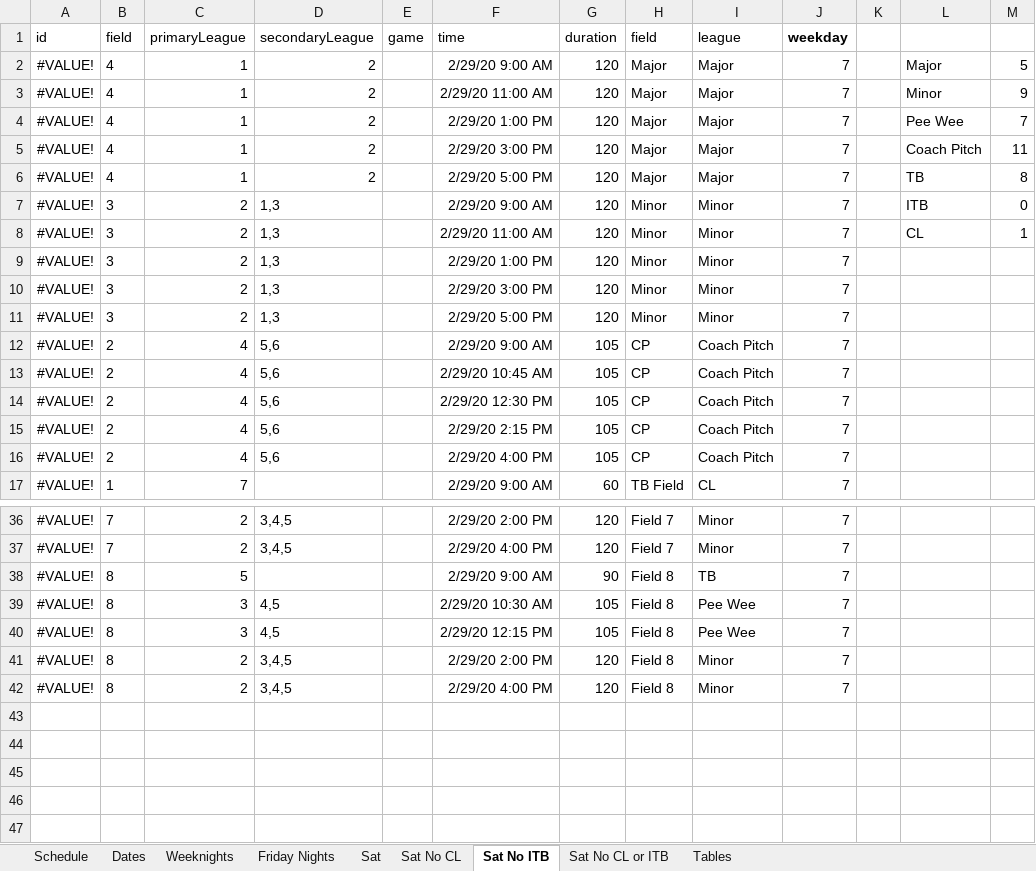
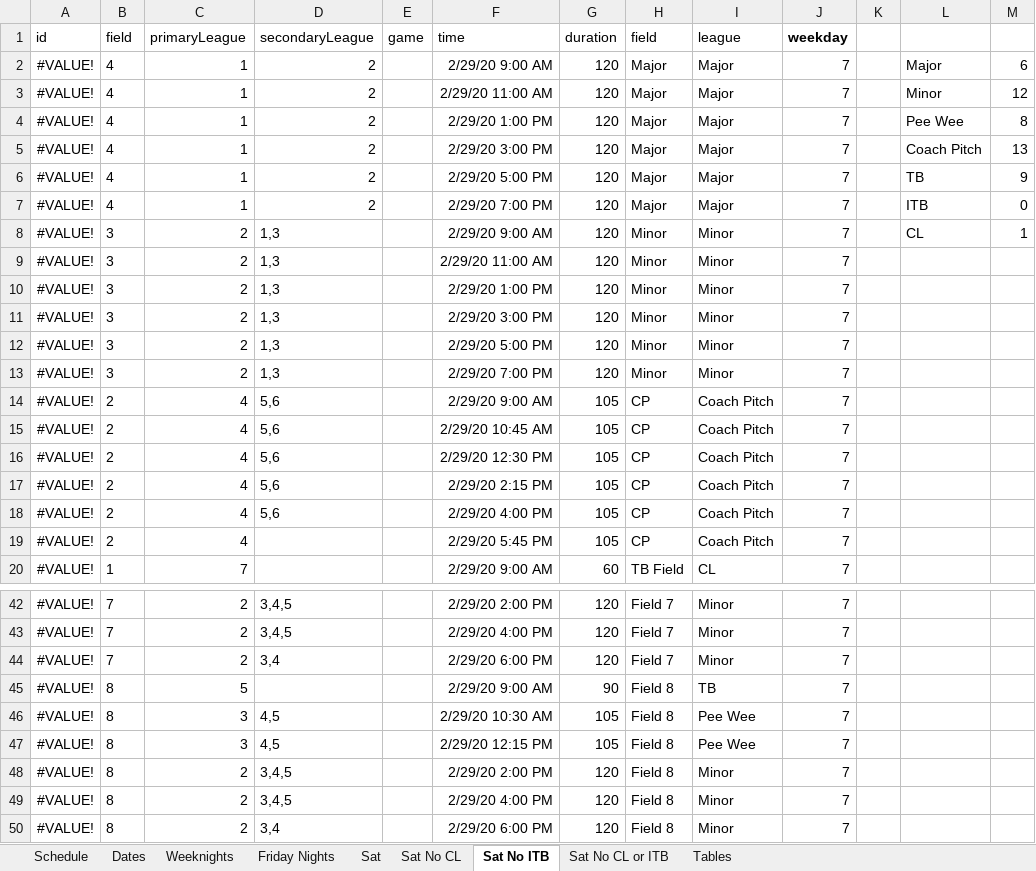
Before and after one commit to joelrh/DjangoLeagueScheduler, an Excel workbook: data/ScheduleGeneratorV2.xlsm, sheet Sat No ITB, drawn as a sheet; only a part is shown, gaps mark what is left out; values as stored, in another font and other column widths than the file's, no borders; addresses are those after the commit; the diff covers the shown part only; the diff names each change by its address in the sheet, - before the commit and + after, or states it on an @@ line.

```diff
--- a/data/ScheduleGeneratorV2.xlsm (sheet Sat No ITB)
+++ b/data/ScheduleGeneratorV2.xlsm (sheet Sat No ITB)
-M2: 5
+M2: 6
-M3: 9
+M3: 12
-M4: 7
+M4: 8
-M5: 11
+M5: 13
-M6: 8
+M6: 9
+row 7: #VALUE! | 4 | 1 | 2 |  | 2/29/20 7:00 PM | 120 | Major | Major | 7 |  | ITB | 0
-L8: ITB
+L8: CL
-M8: 0
+M8: 1
-L9: CL
+L9: (empty)
-M9: 1
+M9: (empty)
+row 13: #VALUE! | 3 | 2 | 1,3 |  | 2/29/20 7:00 PM | 120 | Minor | Minor | 7
+row 19: #VALUE! | 2 | 4 |  |  | 2/29/20 5:45 PM | 105 | CP | Coach Pitch | 7
+row 44: #VALUE! | 7 | 2 | 3,4 |  | 2/29/20 6:00 PM | 120 | Field 7 | Minor | 7
+row 50: #VALUE! | 8 | 2 | 3,4 |  | 2/29/20 6:00 PM | 120 | Field 8 | Minor | 7
```
Also changed, not shown: 3 added rows elsewhere in this sheet, sheet Sat No CL, sheet Sat, formulas that keep their value, charts or pictures, data/9-29-19_data/Slot-2019-09-29-mod.xlsx, 4 other files.
